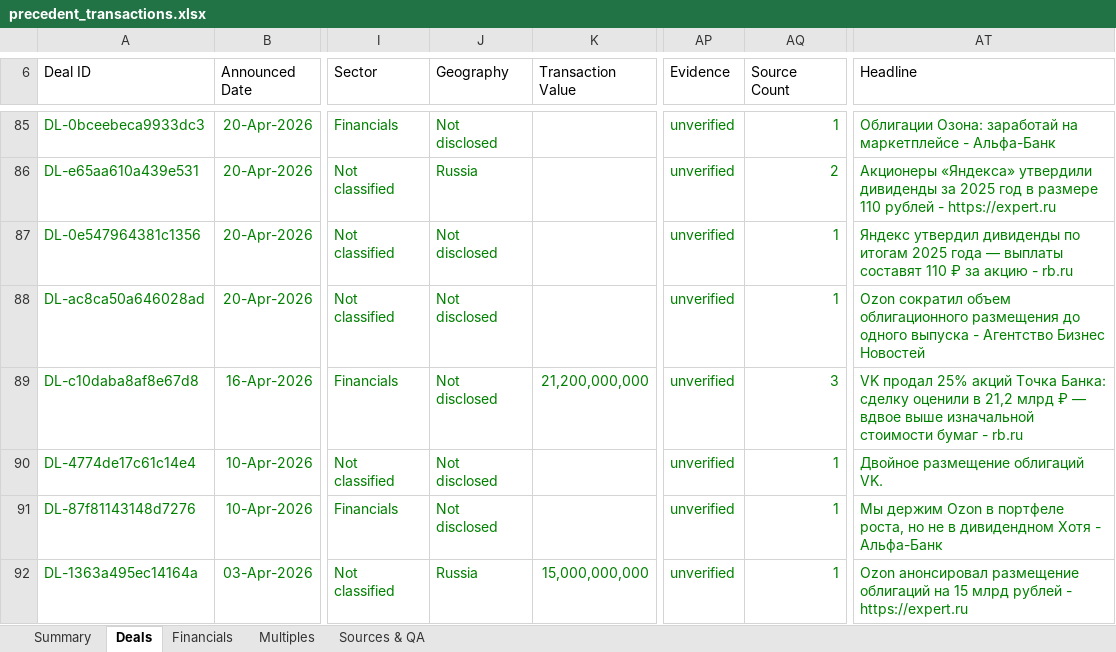
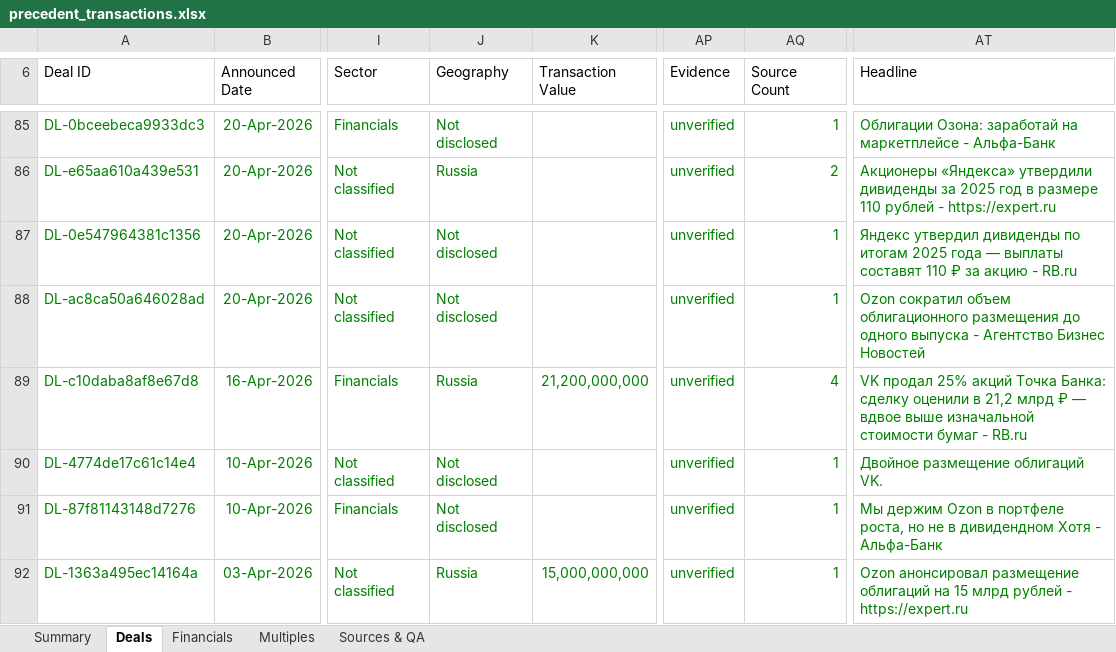
Before and after one commit to irisaurum/deal-markets-copilot, an Excel workbook: output/precedent_transactions.xlsx, sheet Deals, drawn as a sheet; only a part is shown, gaps mark what is left out; values as stored, in another font and other column widths than the file's, no borders; table styles not drawn; the diff names each change by its address in the sheet, - before the commit and + after, or states it on an @@ line.

```diff
--- a/output/precedent_transactions.xlsx (sheet Deals)
+++ b/output/precedent_transactions.xlsx (sheet Deals)
-AT87 (Headline): …акцию - rb.ru
+AT87 (Headline): …акцию - RB.ru
-J89 (Geography): Not disclosed
+J89 (Geography): Russia
-AQ89 (Source Count): 3
+AQ89 (Source Count): 4
-AT89 (Headline): …бумаг - rb.ru
+AT89 (Headline): …бумаг - RB.ru
```
Also changed, not shown: sheet Sources & QA, sheet Summary, 5 other files.
